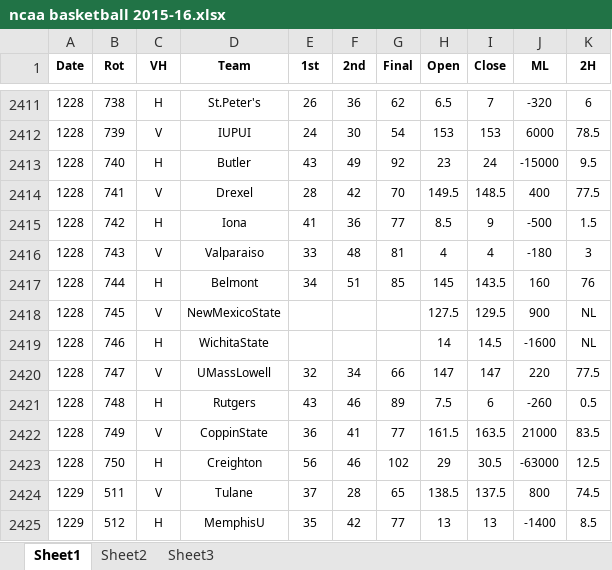
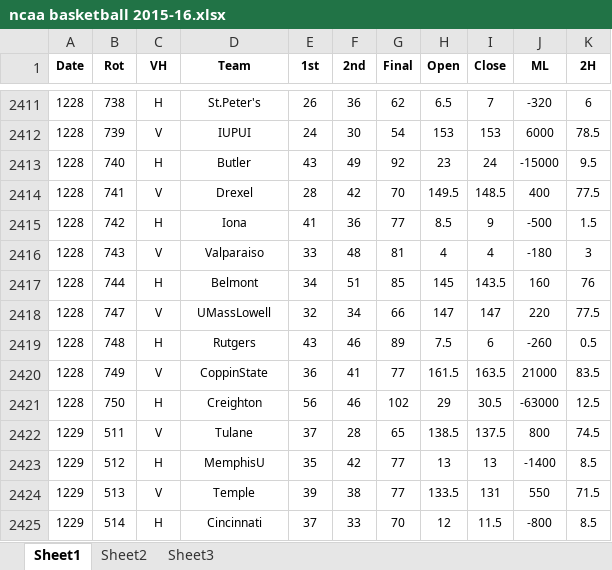
Before and after one commit to DillonKoch/Sports_Betting, an Excel workbook: Data/Odds/NCAAB/ncaa basketball 2015-16.xlsx, sheet Sheet1, drawn as a sheet; only a part is shown, gaps mark what is left out; the shorter side is filled out with more unchanged rows; values as stored, in another font and other column widths than the file's, no borders; the diff names each change by its address in the sheet, - before the commit and + after, or states it on an @@ line.

```diff
--- a/Data/Odds/NCAAB/ncaa basketball 2015-16.xlsx (sheet Sheet1)
+++ b/Data/Odds/NCAAB/ncaa basketball 2015-16.xlsx (sheet Sheet1)
-row 2418: 1228 | 745 | V | NewMexicoState |  |  |  | 127.5 | 129.5 | 900 | NL
-row 2419: 1228 | 746 | H | WichitaState |  |  |  | 14 | 14.5 | -1600 | NL
```
Also changed, not shown: Data/Odds/NCAAB/ncaa basketball 2011-12.xlsx, Data/Odds/NCAAB/ncaa basketball 2012-13.xlsx, 38 other files.
